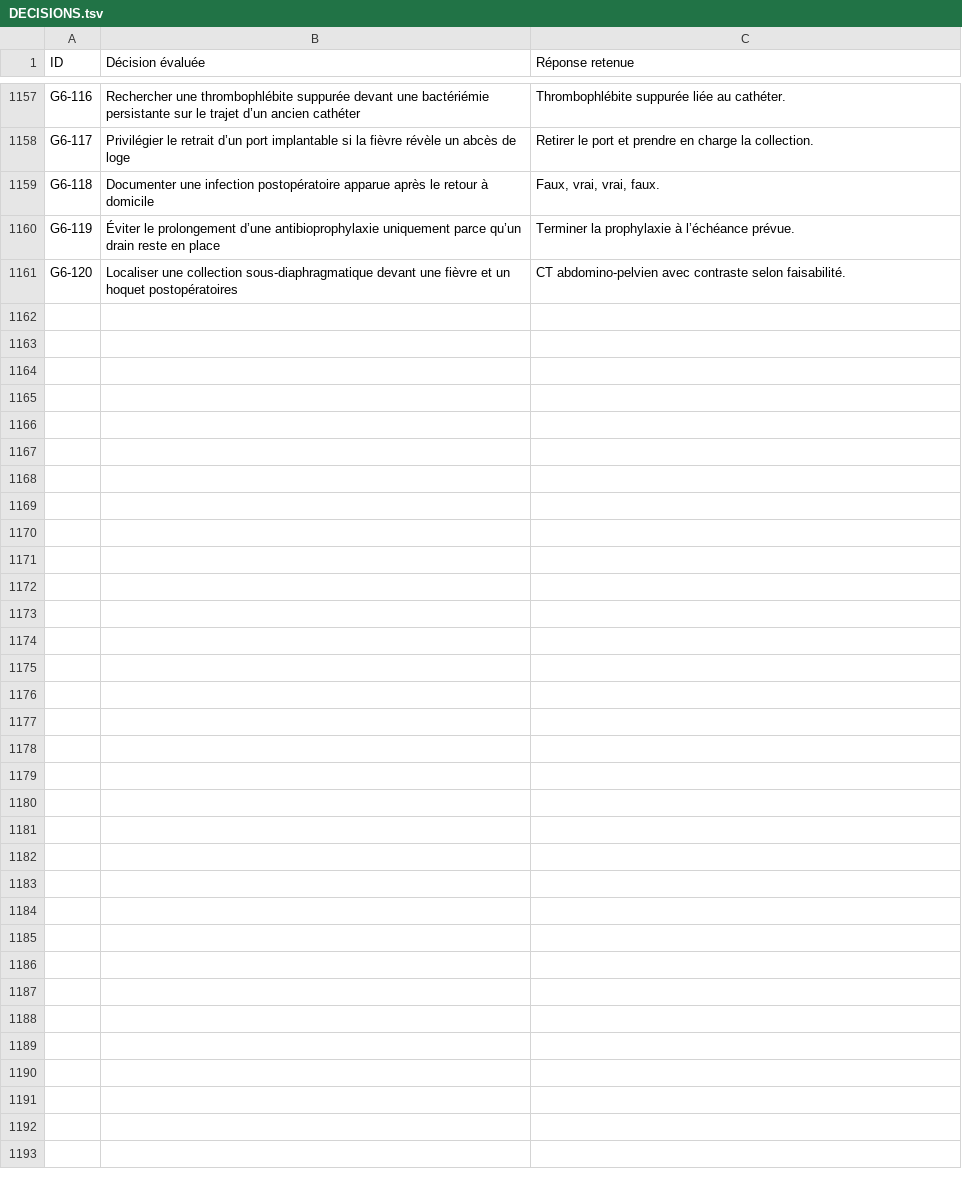
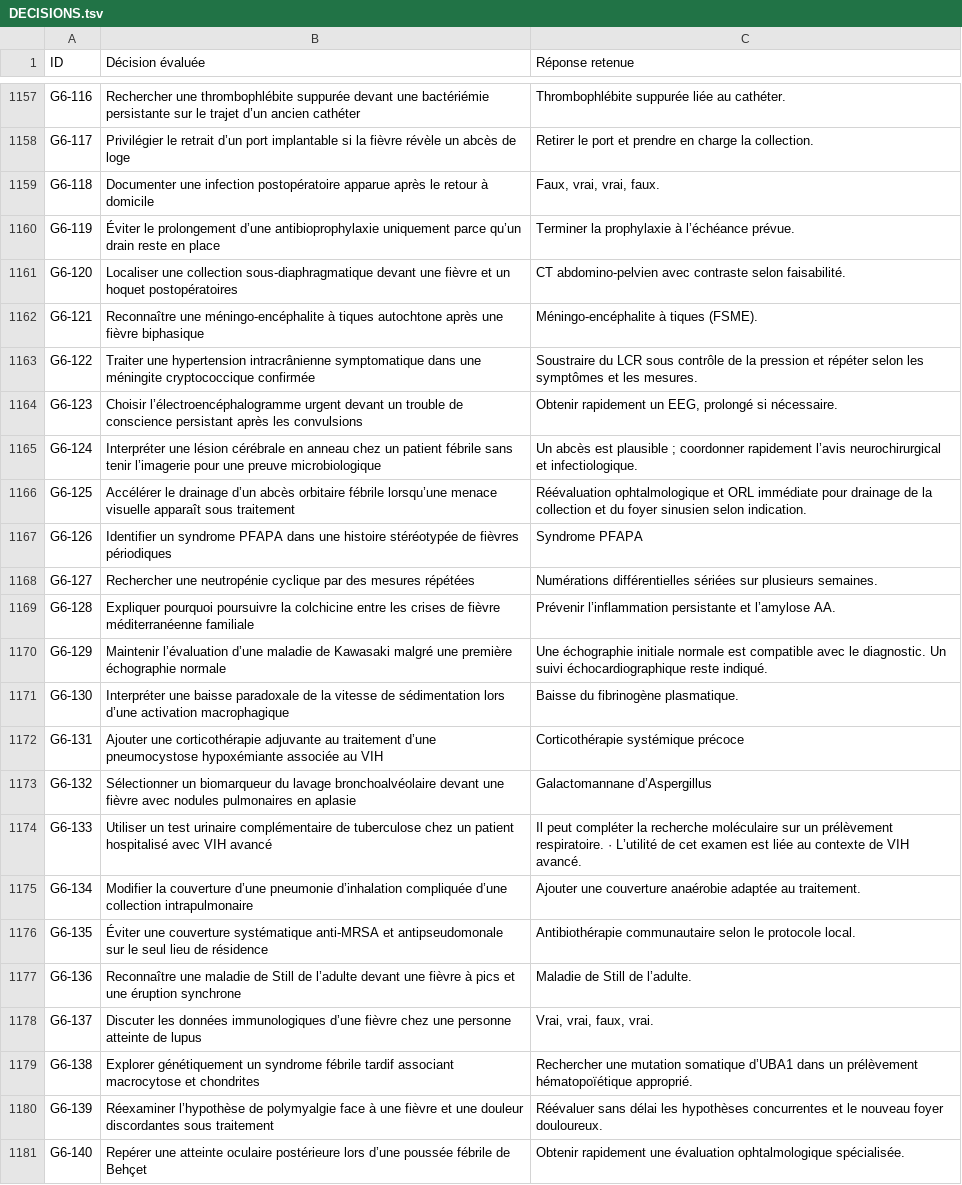
Before and after one commit to vialdjoukang-spec/organigramme-examen-federal, a TSV file: QCMs_A_K'_Menus_Long_Chatgpt/DECISIONS.tsv, drawn as a sheet; only a part is shown, gaps mark what is left out; the diff names each change by its address in the sheet, - before the commit and + after, or states it on an @@ line.

```diff
--- a/QCMs_A_K'_Menus_Long_Chatgpt/DECISIONS.tsv
+++ b/QCMs_A_K'_Menus_Long_Chatgpt/DECISIONS.tsv
+row 1162: G6-121 | Reconnaître une méningo-encéphalite à tiques autochtone après une fièvre biphasique | Méningo-encéphalite à tiques (FSME).
+row 1163: G6-122 | Traiter une hypertension intracrânienne symptomatique dans une méningite cryptococcique confirmée | Soustraire du LCR sous contrôle de la pression et répéter selon les symptômes et les mesures.
+row 1164: G6-123 | Choisir l’électroencéphalogramme urgent devant un trouble de conscience persistant après les convulsions | Obtenir rapidement un EEG, prolongé si nécessaire.
+row 1165: G6-124 | Interpréter une lésion cérébrale en anneau chez un patient fébrile sans tenir l’imagerie pour une preuve microbiologique | Un abcès est plausible ; coordonner rapidement l’avis neurochirurgical et infectiologique.
+row 1166: G6-125 | Accélérer le drainage d’un abcès orbitaire fébrile lorsqu’une menace visuelle apparaît sous traitement | Réévaluation ophtalmologique et ORL immédiate pour drainage de la collection et du foyer sinusien selon indication.
+row 1167: G6-126 | Identifier un syndrome PFAPA dans une histoire stéréotypée de fièvres périodiques | Syndrome PFAPA
+row 1168: G6-127 | Rechercher une neutropénie cyclique par des mesures répétées | Numérations différentielles sériées sur plusieurs semaines.
+row 1169: G6-128 | Expliquer pourquoi poursuivre la colchicine entre les crises de fièvre méditerranéenne familiale | Prévenir l’inflammation persistante et l’amylose AA.
+row 1170: G6-129 | Maintenir l’évaluation d’une maladie de Kawasaki malgré une première échographie normale | Une échographie initiale normale est compatible avec le diagnostic. Un suivi échocardiographique reste indiqué.
+row 1171: G6-130 | Interpréter une baisse paradoxale de la vitesse de sédimentation lors d’une activation macrophagique | Baisse du fibrinogène plasmatique.
+row 1172: G6-131 | Ajouter une corticothérapie adjuvante au traitement d’une pneumocystose hypoxémiante associée au VIH | Corticothérapie systémique précoce
+row 1173: G6-132 | Sélectionner un biomarqueur du lavage bronchoalvéolaire devant une fièvre avec nodules pulmonaires en aplasie | Galactomannane d’Aspergillus
+row 1174: G6-133 | Utiliser un test urinaire complémentaire de tuberculose chez un patient hospitalisé avec VIH avancé | Il peut compléter la recherche moléculaire sur un prélèvement respiratoire. · L’utilité de cet examen est liée au contexte de VIH avancé.
+row 1175: G6-134 | Modifier la couverture d’une pneumonie d’inhalation compliquée d’une collection intrapulmonaire | Ajouter une couverture anaérobie adaptée au traitement.
+row 1176: G6-135 | Éviter une couverture systématique anti-MRSA et antipseudomonale sur le seul lieu de résidence | Antibiothérapie communautaire selon le protocole local.
+row 1177: G6-136 | Reconnaître une maladie de Still de l’adulte devant une fièvre à pics et une éruption synchrone | Maladie de Still de l’adulte.
+row 1178: G6-137 | Discuter les données immunologiques d’une fièvre chez une personne atteinte de lupus | Vrai, vrai, faux, vrai.
+row 1179: G6-138 | Explorer génétiquement un syndrome fébrile tardif associant macrocytose et chondrites | Rechercher une mutation somatique d’UBA1 dans un prélèvement hématopoïétique approprié.
+row 1180: G6-139 | Réexaminer l’hypothèse de polymyalgie face à une fièvre et une douleur discordantes sous traitement | Réévaluer sans délai les hypothèses concurrentes et le nouveau foyer douloureux.
+row 1181: G6-140 | Repérer une atteinte oculaire postérieure lors d’une poussée fébrile de Behçet | Obtenir rapidement une évaluation ophtalmologique spécialisée.
```
Also changed, not shown: 2 other files.
